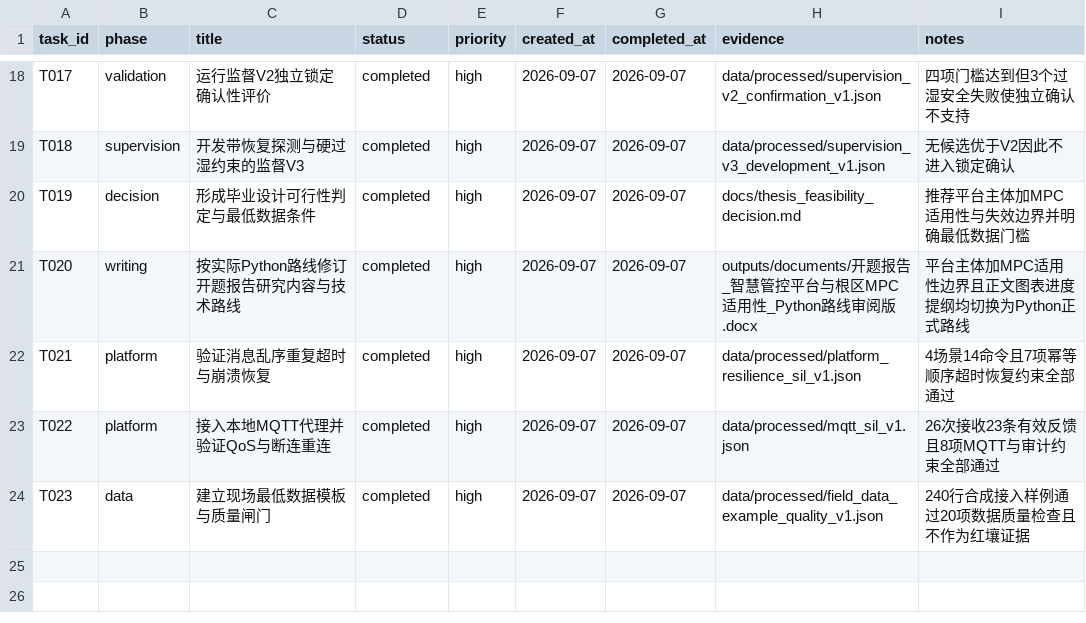
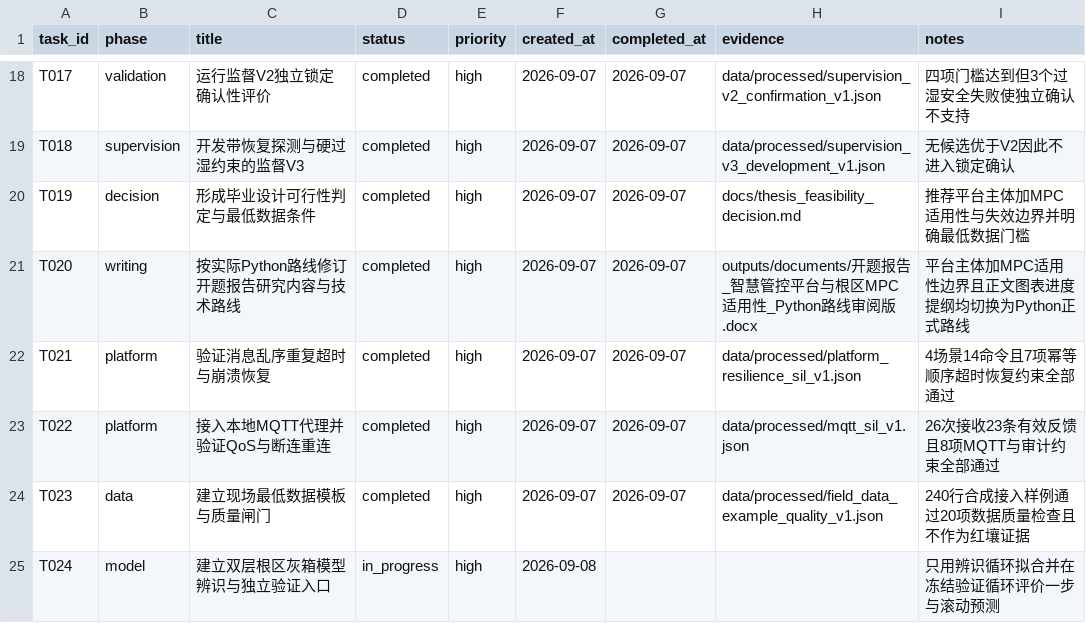
Before and after one commit to gzxxxxxx178-ship-it/greenhouse_rootzone_mpc, a CSV file: data/csv/task_list.csv, drawn as a sheet; only a part is shown, gaps mark what is left out; the diff names each change by its address in the sheet, - before the commit and + after, or states it on an @@ line.

```diff
--- a/data/csv/task_list.csv
+++ b/data/csv/task_list.csv
+row 25: T024 | model | 建立双层根区灰箱模型辨识与独立验证入口 | in_progress | high | 2026-09-08 |  |  | 只用辨识循环拟合并在冻结验证循环评价一步与滚动预测
```
Also changed, not shown: 7 other files.
